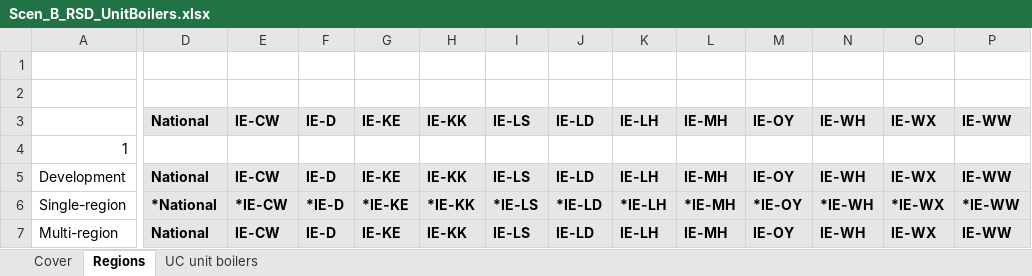
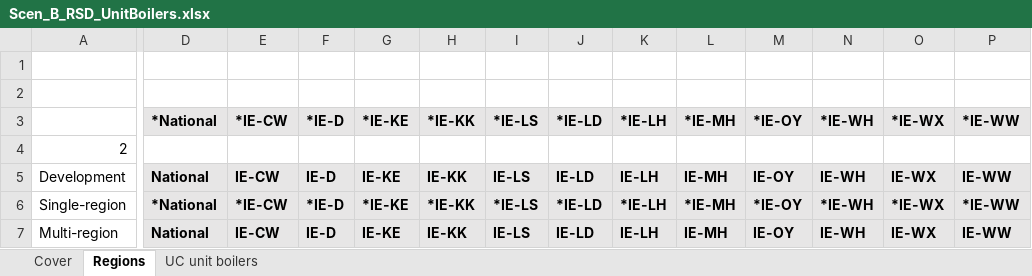
Before and after one commit to MaREI-EPMG/times-ireland-model, an Excel workbook: SuppXLS/Scen_B_RSD_UnitBoilers.xlsx, sheet Regions, drawn as a sheet; only a part is shown, gaps mark what is left out; values as stored, in another font and other column widths than the file's, no borders; charts and pictures not drawn; the diff covers the shown part only; the diff names each change by its address in the sheet, - before the commit and + after, or states it on an @@ line.

Commit message:
No Regions

```diff
--- a/SuppXLS/Scen_B_RSD_UnitBoilers.xlsx (sheet Regions)
+++ b/SuppXLS/Scen_B_RSD_UnitBoilers.xlsx (sheet Regions)
-D3: National
+D3: *National
-E3: IE-CW
+E3: *IE-CW
-F3: IE-D
+F3: *IE-D
-G3: IE-KE
+G3: *IE-KE
-H3: IE-KK
+H3: *IE-KK
-I3: IE-LS
+I3: *IE-LS
-J3: IE-LD
+J3: *IE-LD
-K3: IE-LH
+K3: *IE-LH
-L3: IE-MH
+L3: *IE-MH
-M3: IE-OY
+M3: *IE-OY
-N3: IE-WH
+N3: *IE-WH
-O3: IE-WX
+O3: *IE-WX
-P3: IE-WW
+P3: *IE-WW
-A4: 1
+A4: 2
```
Also changed, not shown: 14 edited cells elsewhere in this sheet, sheet UC unit boilers.
